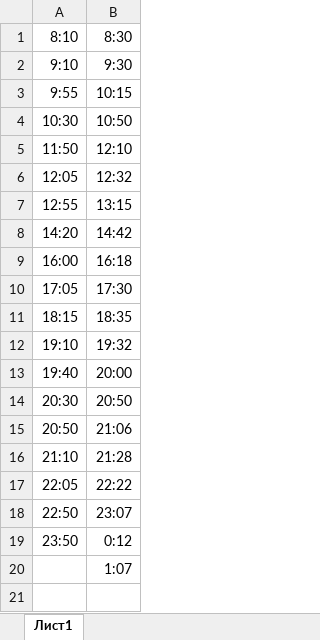
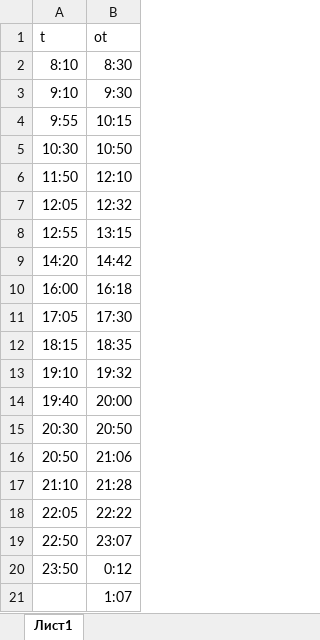
Before and after one commit to Destrokhen/destrokhen.github.io, an Excel workbook: exsel_sa.xlsx, sheet Лист1, drawn as a sheet; values as stored, in another font and other column widths than the file's, no borders; the diff names each change by its address in the sheet, - before the commit and + after, or states it on an @@ line.

```diff
--- a/exsel_sa.xlsx (sheet Лист1)
+++ b/exsel_sa.xlsx (sheet Лист1)
+row 1: t | ot
```
Also changed, not shown: exsel_m_f.xlsx, exsel_s.xlsx, 2 other files.
